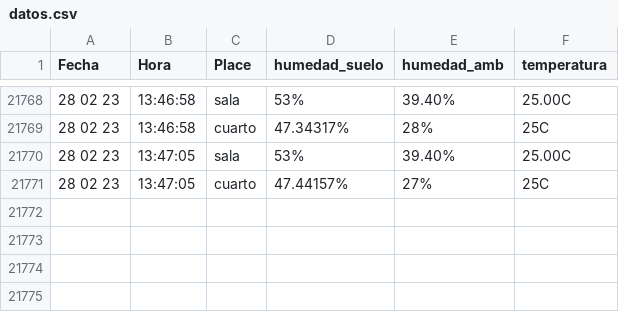
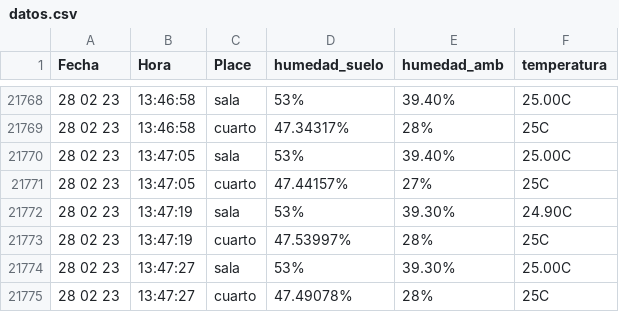
Before and after one commit to cmlavaut/CoffeePlantIOT, a CSV file: datos.csv, drawn as a sheet; only a part is shown, gaps mark what is left out; the diff names each change by its address in the sheet, - before the commit and + after, or states it on an @@ line.

Commit message:
update4

```diff
--- a/datos.csv
+++ b/datos.csv
+row 21772: 28 02 23 | 13:47:19 | sala | 53% | 39.30% | 24.90C
+row 21773: 28 02 23 | 13:47:19 | cuarto | 47.53997% | 28% | 25C
+row 21774: 28 02 23 | 13:47:27 | sala | 53% | 39.30% | 25.00C
+row 21775: 28 02 23 | 13:47:27 | cuarto | 47.49078% | 28% | 25C
```
